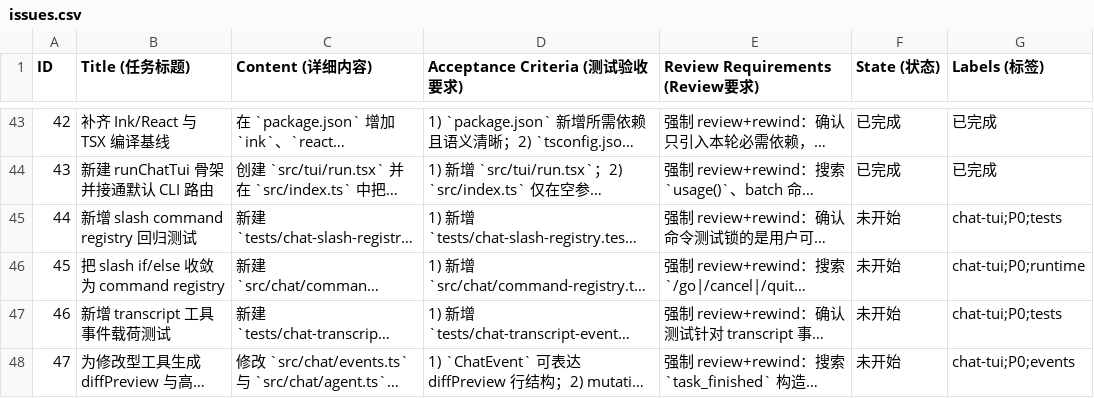
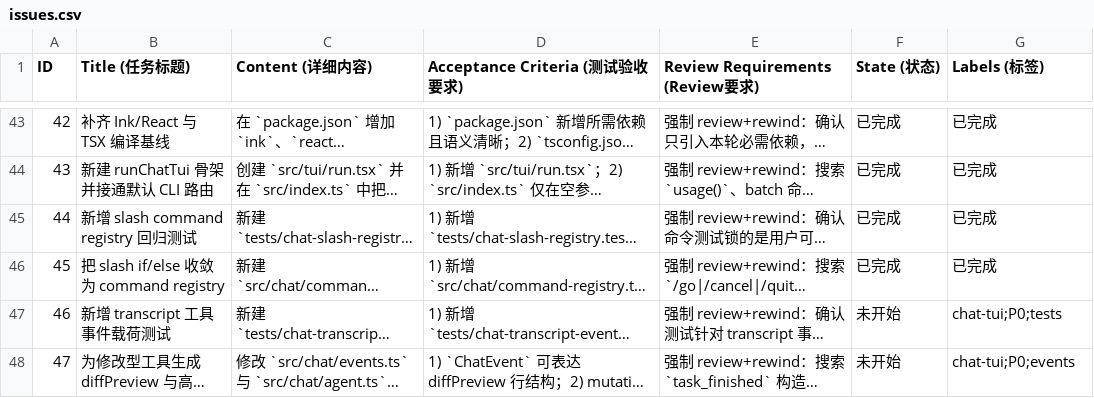
Before and after one commit to yj147/cn-resume-cli, a CSV file: issues.csv, drawn as a sheet; only a part is shown, gaps mark what is left out; long unchanged cells end in …; the diff names each change by its address in the sheet, - before the commit and + after, or states it on an @@ line.

```diff
--- a/issues.csv
+++ b/issues.csv
-F45:F46 (State (状态)): 未开始
+F45:F46 (State (状态)): 已完成
-G45 (Labels (标签)): chat-tui;P0;tests
+G45 (Labels (标签)): 已完成
-G46 (Labels (标签)): chat-tui;P0;runtime
+G46 (Labels (标签)): 已完成
```
Also changed, not shown: 4 other files.
